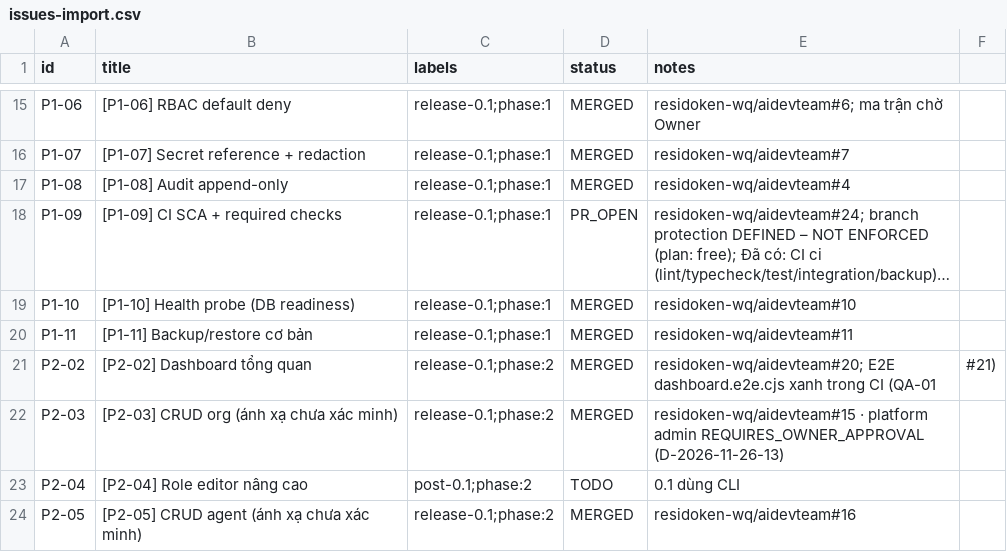
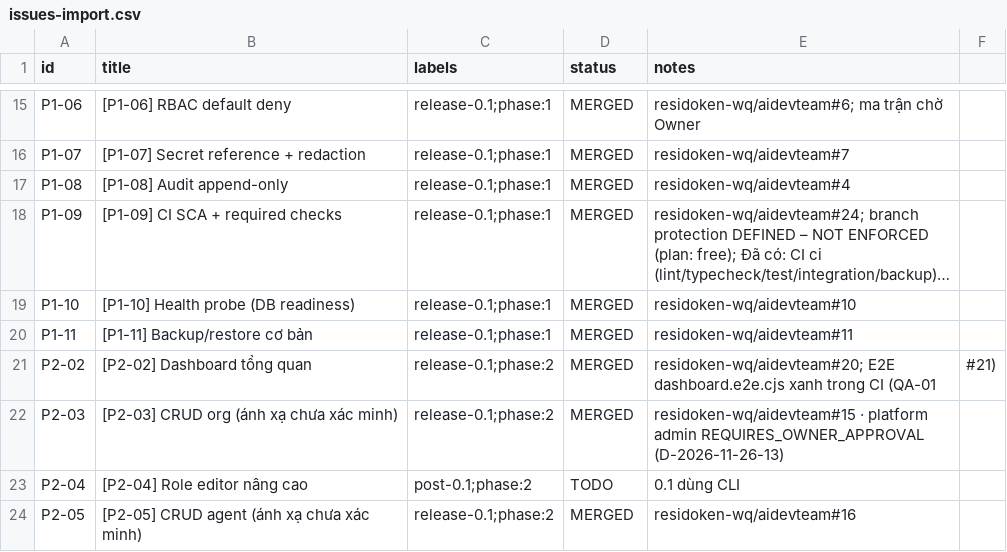
Before and after one commit to residoken-wq/aidevteam, a CSV file: docs/backlog/issues-import.csv, drawn as a sheet; only a part is shown, gaps mark what is left out; long unchanged cells end in …; the diff names each change by its address in the sheet, - before the commit and + after, or states it on an @@ line.

```diff
--- a/docs/backlog/issues-import.csv
+++ b/docs/backlog/issues-import.csv
-D18 (status): PR_OPEN
+D18 (status): MERGED
```
Also changed, not shown: 3 other files.
